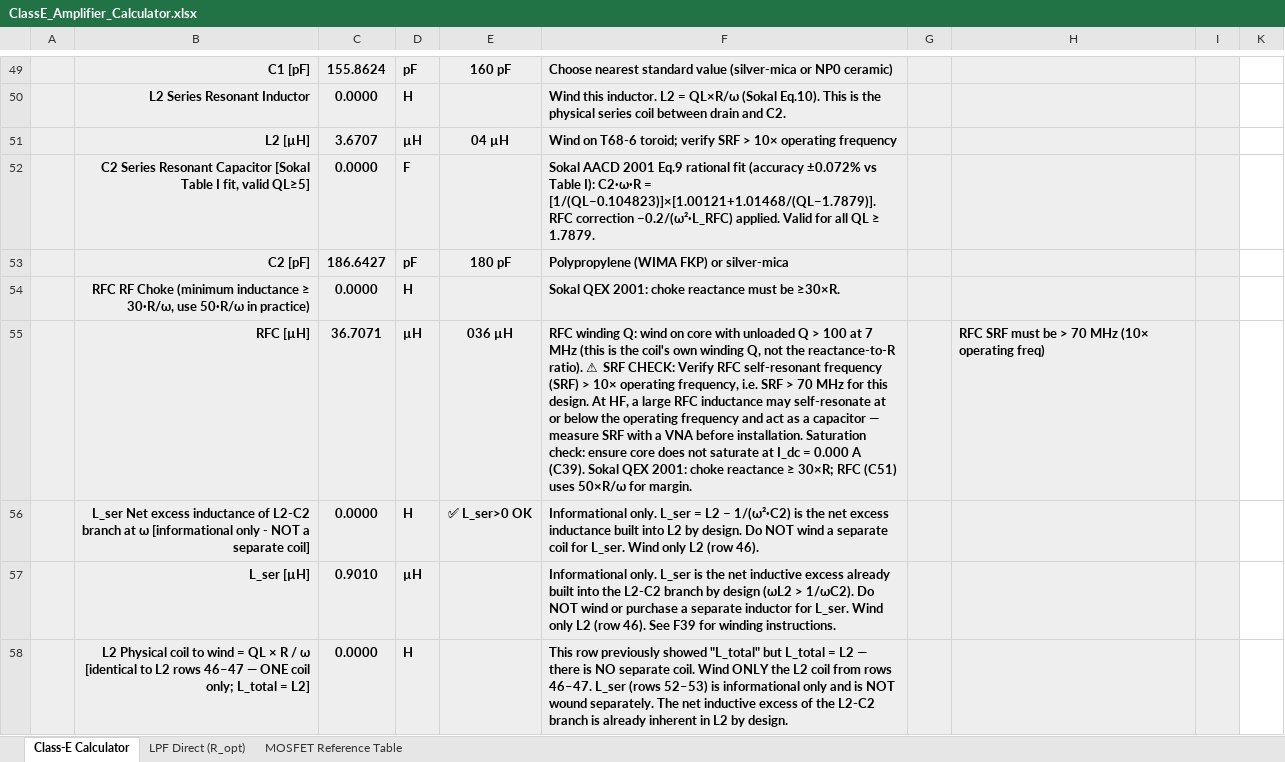
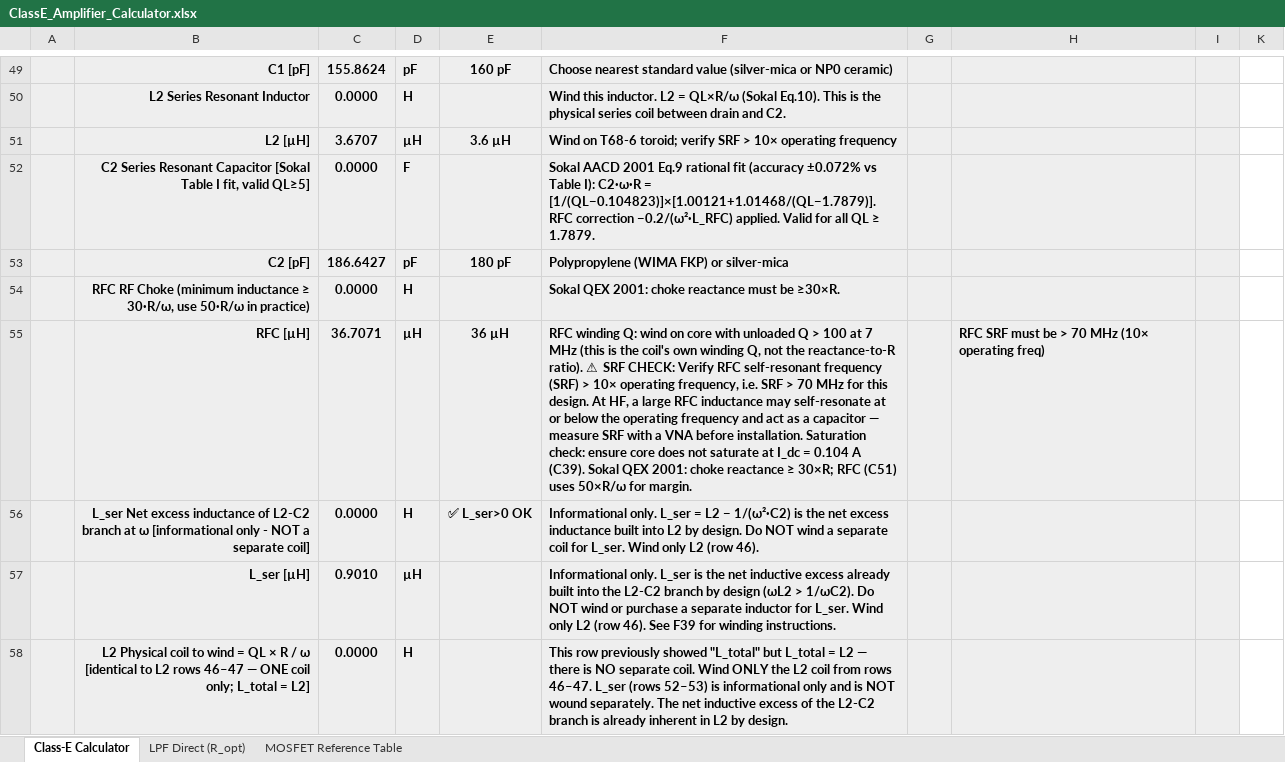
Before and after one commit to hiperiondev/CLASS-E_DESIGN_CALCULATOR, an Excel workbook: ClassE_Amplifier_Calculator.xlsx, sheet Class-E Calculator, drawn as a sheet; only a part is shown, gaps mark what is left out; values as stored, in another font and other column widths than the file's, no borders; the diff covers the shown part only; the diff names each change by its address in the sheet, - before the commit and + after, or states it on an @@ line.

```diff
--- a/ClassE_Amplifier_Calculator.xlsx (sheet Class-E Calculator)
+++ b/ClassE_Amplifier_Calculator.xlsx (sheet Class-E Calculator)
-E51: 04 µH
+E51: 3.6 µH
-E55: 036 µH
+E55: 36 µH
-F55: …I_dc = 0.000 A (C39).…
+F55: …I_dc = 0.104 A (C39).…
```
Also changed, not shown: 1 added row, 1 removed row and 26 edited cells elsewhere in this sheet, sheet LPF Direct (R_opt), sheet MOSFET Reference Table, formulas that keep their value, hidden cells.
